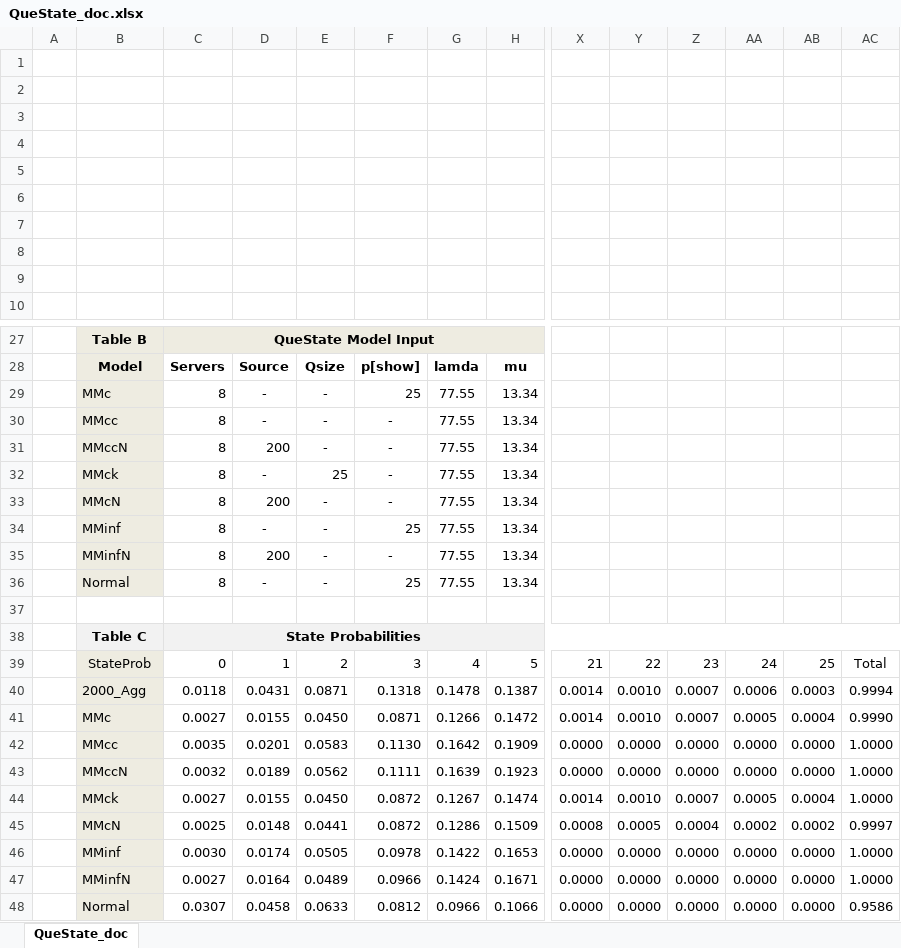
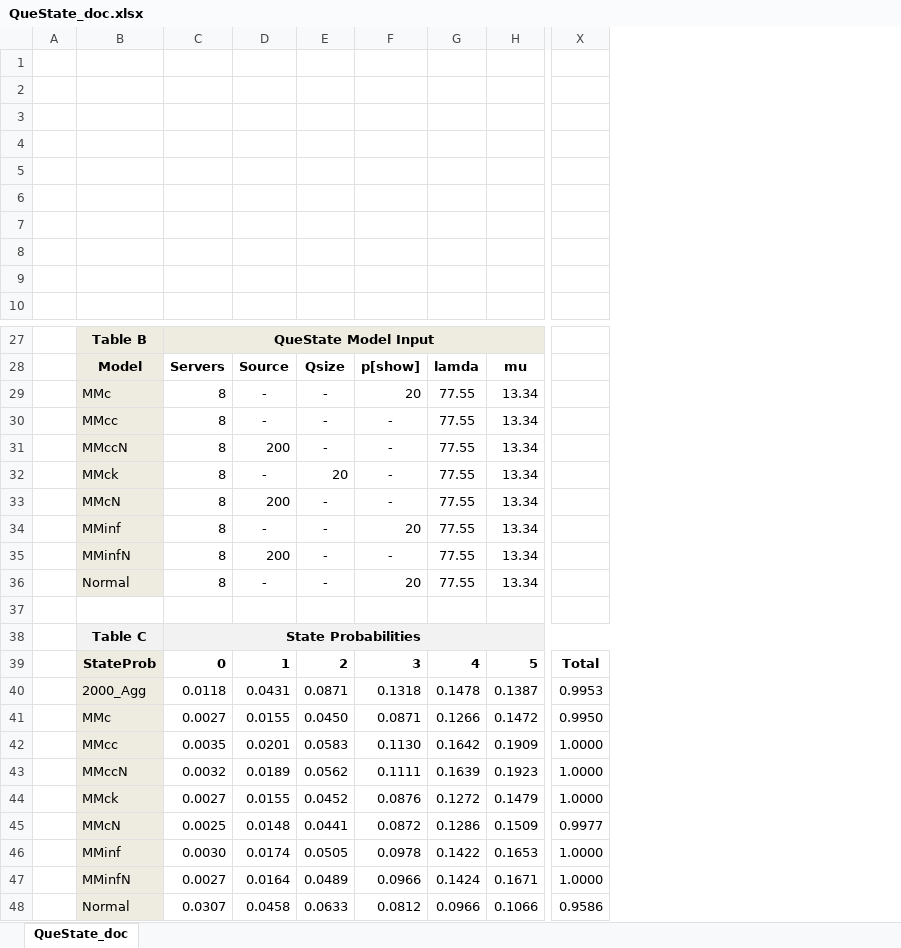
Before and after one commit to JFBrady/web-generator-toolkit2, an Excel workbook: QueState_doc.xlsx, sheet QueState_doc, drawn as a sheet; only a part is shown, gaps mark what is left out; values as stored, in another font and other column widths than the file's, no borders; charts and pictures not drawn; removed rows and columns are numbered as before the commit, all else as after; rows hold the shown columns only; the diff covers the shown part only; the diff names each change by its address in the sheet, - before the commit and + after, or states it on an @@ line.

```diff
--- a/QueState_doc.xlsx (sheet QueState_doc)
+++ b/QueState_doc.xlsx (sheet QueState_doc)
-column X, rows 39-43: 21 | 0.0014 | 0.0014 | 0.0000 | 0.0000; rows 45-48: 0.0008 | 0.0000 | 0.0000 | 0.0000
-column Y, rows 39-43: 22 | 0.0010 | 0.0010 | 0.0000 | 0.0000; rows 45-48: 0.0005 | 0.0000 | 0.0000 | 0.0000
-column Z, rows 39-43: 23 | 0.0007 | 0.0007 | 0.0000 | 0.0000; rows 45-48: 0.0004 | 0.0000 | 0.0000 | 0.0000
-column AA, rows 39-43: 24 | 0.0006 | 0.0005 | 0.0000 | 0.0000; rows 45-48: 0.0002 | 0.0000 | 0.0000 | 0.0000
-column AB, rows 39-43: 25 | 0.0003 | 0.0004 | 0.0000 | 0.0000; rows 45-48: 0.0002 | 0.0000 | 0.0000 | 0.0000
-F29: 25
+F29: 20
-E32: 25
+E32: 20
-F34: 25
+F34: 20
-F36: 25
+F36: 20
-B39:H39 bold: off
+B39:H39 bold: on
-X39 bold: off
+X39 bold: on
-X40: 0.9994
+X40: 0.9953
-X41: 0.9990
+X41: 0.9950
-row 44:  | MMck | 0.0027 | 0.0155 | 0.0450 | 0.0872 | 0.1267 | 0.1474 | 0.0014 | 0.0010 | 0.0007 | 0.0005 | 0.0004 | 1.0000
+row 44:  | MMck | 0.0027 | 0.0155 | 0.0452 | 0.0876 | 0.1272 | 0.1479 | 1.0000
-X45: 0.9997
+X45: 0.9977
```
Also changed, not shown: cell formats elsewhere in this sheet, formulas that keep their value, charts or pictures, 2 other files.
